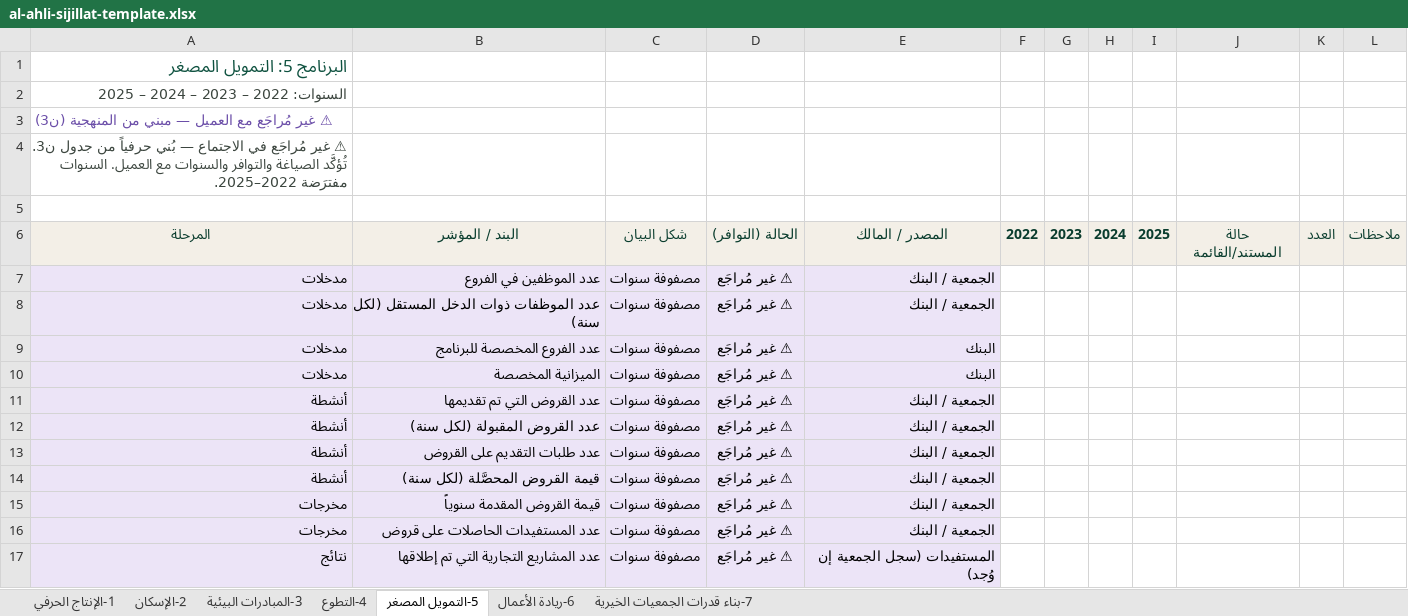
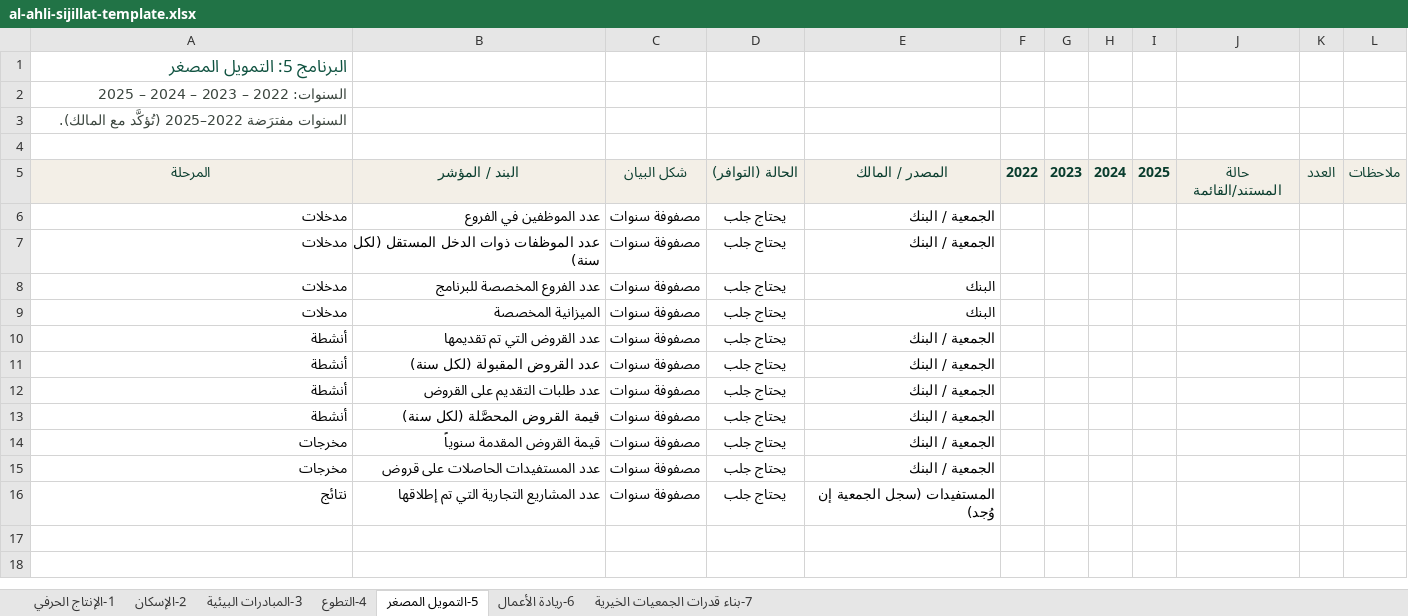
Before and after one commit to baraab-bit/al-ahli-sijillat, an Excel workbook: al-ahli-sijillat-template.xlsx, sheet 5-التمويل المصغر, drawn as a sheet; values as stored, in another font and other column widths than the file's, no borders; removed rows and columns are numbered as before the commit, all else as after; the diff names each change by its address in the sheet, - before the commit and + after, or states it on an @@ line.

```diff
--- a/al-ahli-sijillat-template.xlsx (sheet 5-التمويل المصغر)
+++ b/al-ahli-sijillat-template.xlsx (sheet 5-التمويل المصغر)
-A3: ⚠ غير مُراجَع مع العميل — مبني من المنهجية (ن3)
+A3: السنوات مفترَضة 2022–2025 (تُؤكَّد مع المالك).
@@ A3 bold: on → off, text colour: #6B4EA8 → #3C463F, alignment: left → right @@
-row 4: ⚠ غير مُراجَع في الاجتماع — بُني حرفياً من جدول ن3. تُؤكَّد الصياغة والتوافر والسنوات مع العميل. السنوات مفترَضة 2022–2025.
-A6:E16 fill: #ECE4F7
+A6:E16 fill: none
-D6:D16: ⚠ غير مُراجَع
+D6:D16: يحتاج جلب
```
Also changed, not shown: sheet 6-ريادة الأعمال, sheet 7-بناء قدرات الجمعيات الخيرية, sheet 1-الإنتاج الحرفي, sheet 2-الإسكان, 4 other files.
